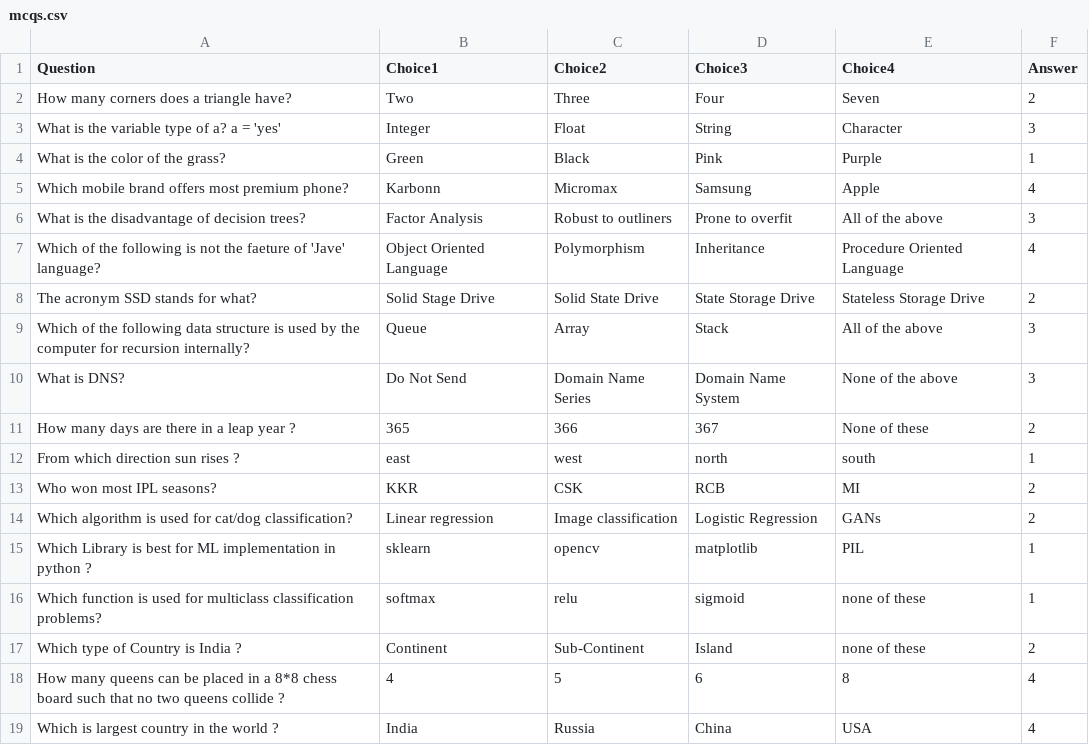
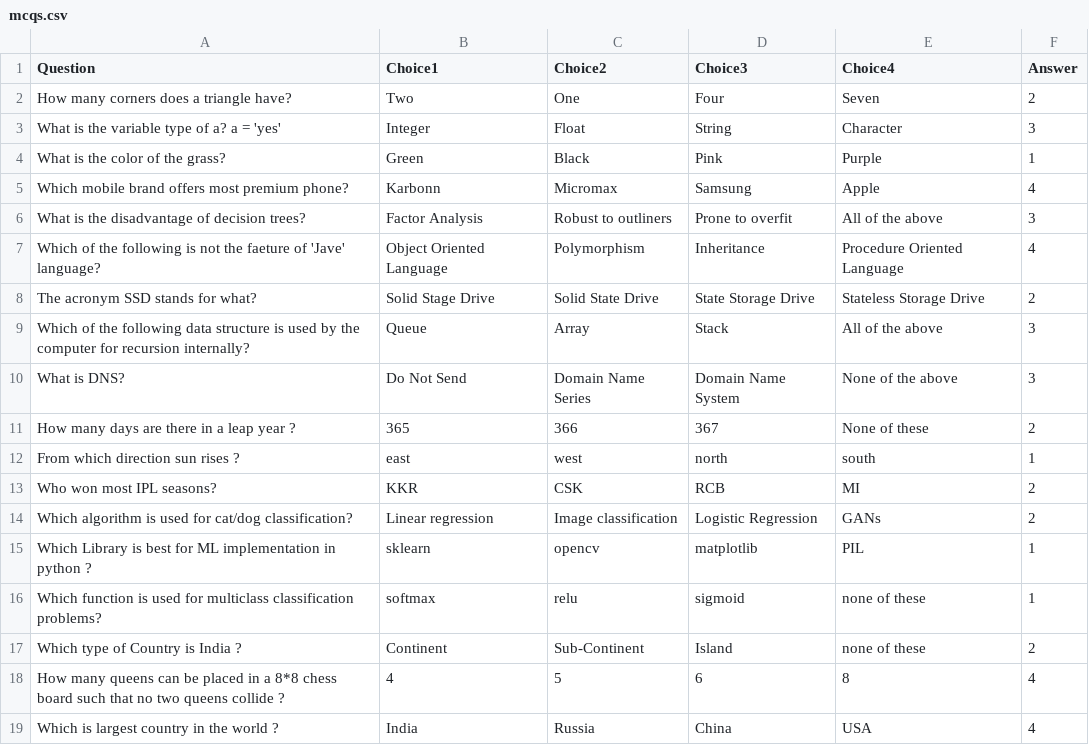
Before and after one commit to mastermindharsh/Virtual-Quiz, a CSV file: mcqs.csv, drawn as a sheet.

Commit message:
Update mcqs.csv

```diff
--- a/mcqs.csv
+++ b/mcqs.csv
@@ -1,3 +1,3 @@
 Question,Choice1,Choice2,Choice3,Choice4,Answer
-How many corners does a triangle have?,Two,Three,Four,Seven,2
+How many corners does a triangle have?,Two,One,Four,Seven,2
 What is the variable type of a? a = 'yes',Integer,Float,String,Character,3
```
